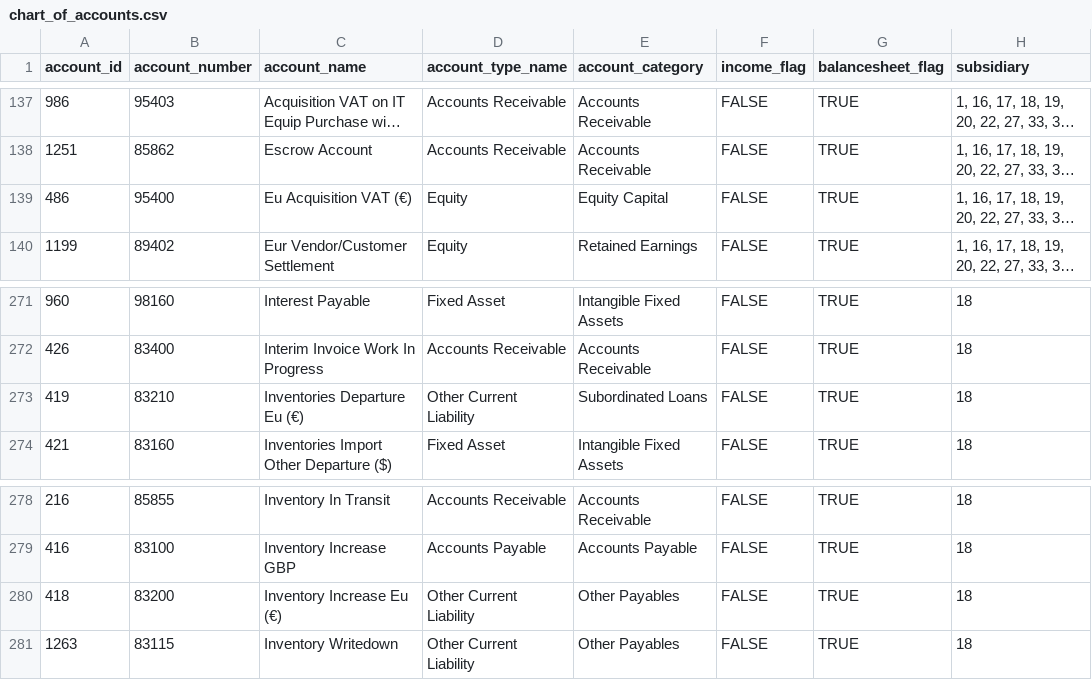
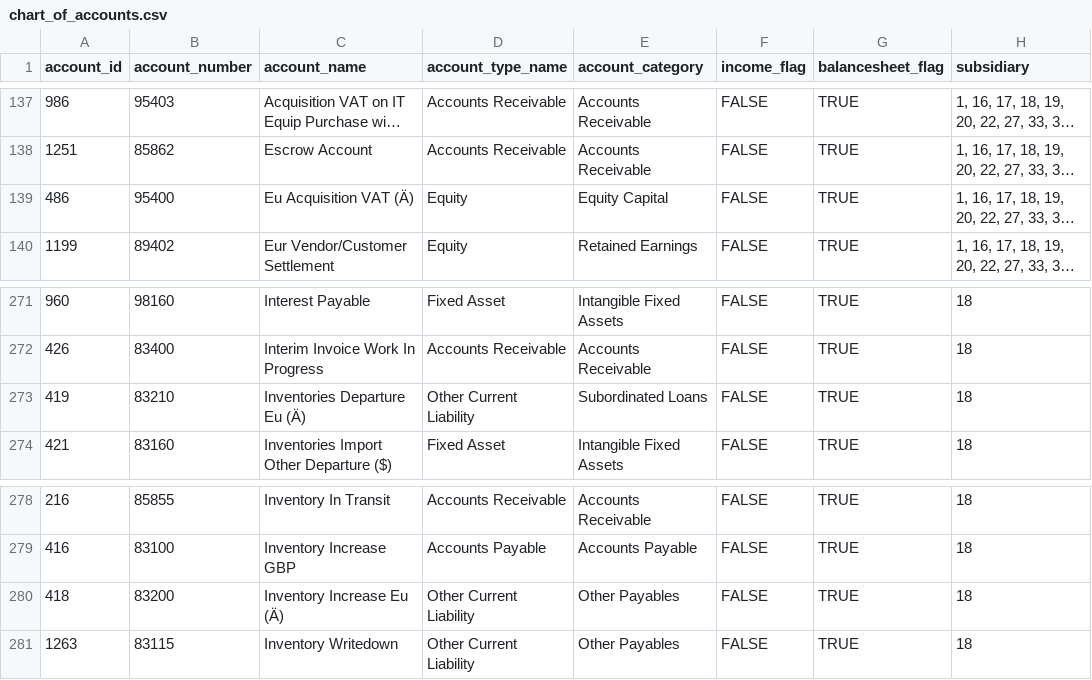
Before and after one commit to kennethinfante/balance_sheet_rshiny, a CSV file: data-raw/chart_of_accounts.csv, drawn as a sheet; only a part is shown, gaps mark what is left out; long unchanged cells end in …; the diff names each change by its address in the sheet, - before the commit and + after, or states it on an @@ line.

Commit message:
Sanitized the data and added error handling for tibble filtering

```diff
--- a/data-raw/chart_of_accounts.csv
+++ b/data-raw/chart_of_accounts.csv
-C139 (account_name): Eu Acquisition VAT (€)
+C139 (account_name): Eu Acquisition VAT (Ä)
-C273 (account_name): Inventories Departure Eu (€)
+C273 (account_name): Inventories Departure Eu (Ä)
-C280 (account_name): Inventory Increase Eu (€)
+C280 (account_name): Inventory Increase Eu (Ä)
```
Also changed, not shown: 4 other files.
